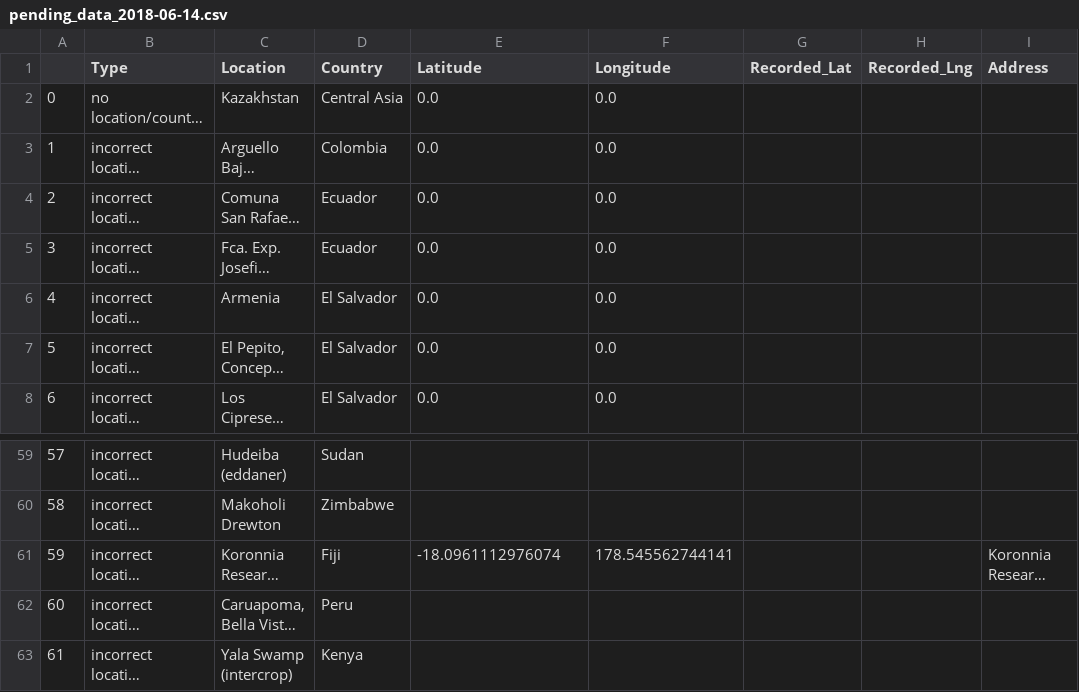
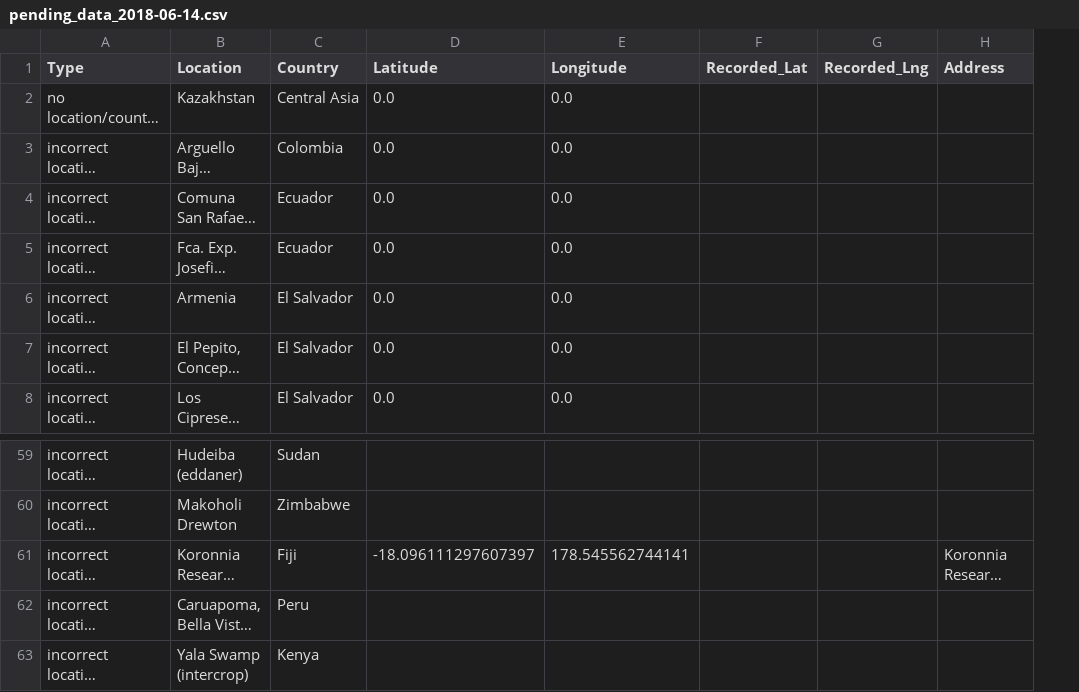
Before and after one commit to Sammy-F/IaaGeoDataCleaning, a CSV file: IaaGeoDataCleaning/pending_data_2018-06-14.csv, drawn as a sheet; only a part is shown, gaps mark what is left out; long unchanged cells end in …; removed rows and columns are numbered as before the commit, all else as after; the diff names each change by its address in the sheet, - before the commit and + after, or states it on an @@ line.

```diff
--- a/IaaGeoDataCleaning/pending_data_2018-06-14.csv
+++ b/IaaGeoDataCleaning/pending_data_2018-06-14.csv
-column A, rows 2-8: 0 | 1 | 2 | 3 | 4 | 5 | 6; rows 59-63: 57 | 58 | 59 | 60 | 61
-D61 (Latitude): -18.0961112976074
+D61 (Latitude): -18.096111297607397
```
Also changed, not shown: IaaGeoDataCleaning/verified_data_2018-06-14.csv, 2 other files.
